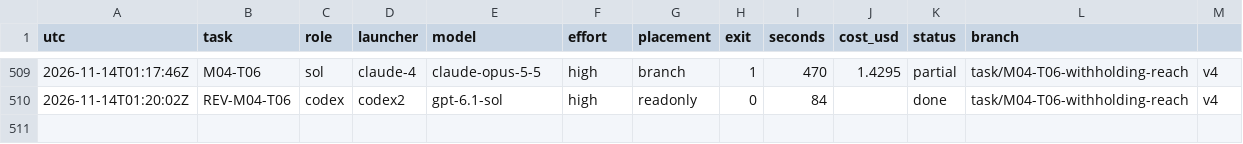
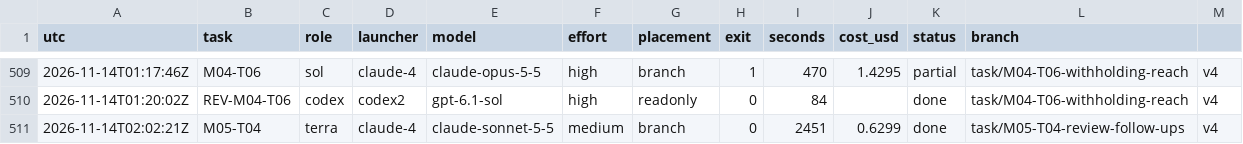
Before and after one commit to magrathean-uk/auditex, a TSV file: .plan/work/ledger.tsv, drawn as a sheet; only a part is shown, gaps mark what is left out.

Commit message:
chore(plan): checkpoint 65% M03-explainer-training
DEC-050 (note sentence added to M05-T04); M05-T04 authored at 684c250 (full suite and smoke pass by the author); follow-up for the sentence out

```diff
--- a/.plan/work/ledger.tsv
+++ b/.plan/work/ledger.tsv
@@ -510 +510,2 @@ utc	task	role	launcher	model	effort	placement	exit	seconds	cost_usd	status	branc
 2026-11-14T01:20:02Z	REV-M04-T06	codex	codex2	gpt-6.1-sol	high	readonly	0	84		done	task/M04-T06-withholding-reach	v4
+2026-11-14T02:02:21Z	M05-T04	terra	claude-4	claude-sonnet-5-5	medium	branch	0	2451	0.6299	done	task/M05-T04-review-follow-ups	v4
```
Also changed, not shown: 5 other files.
